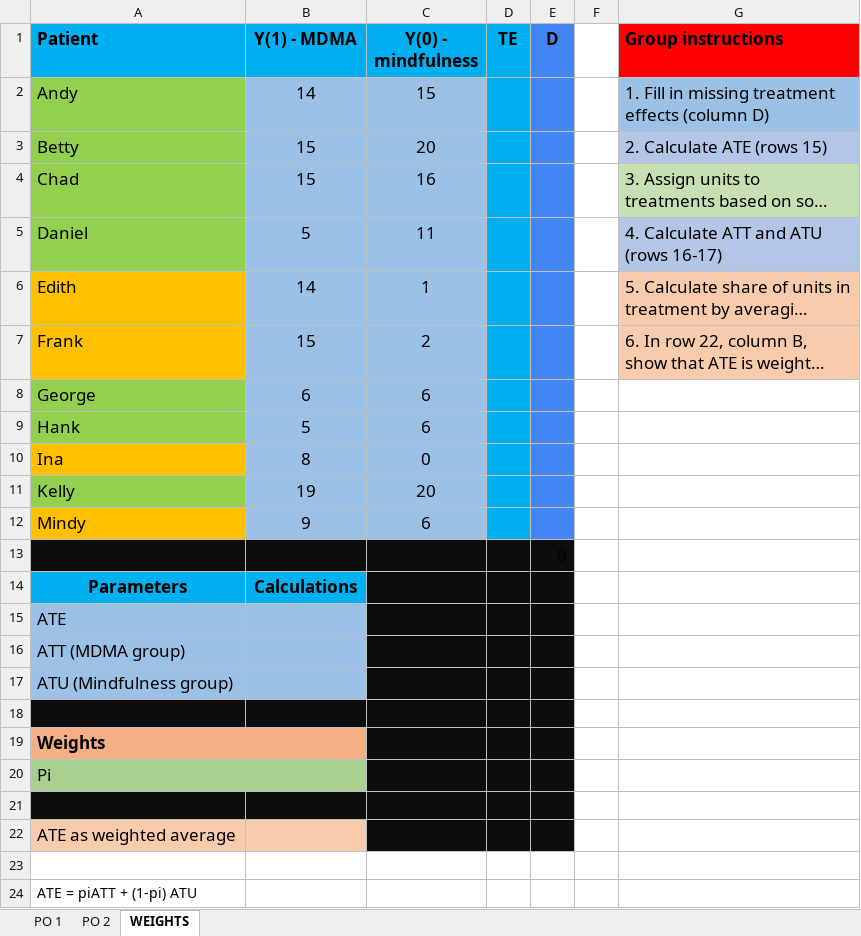
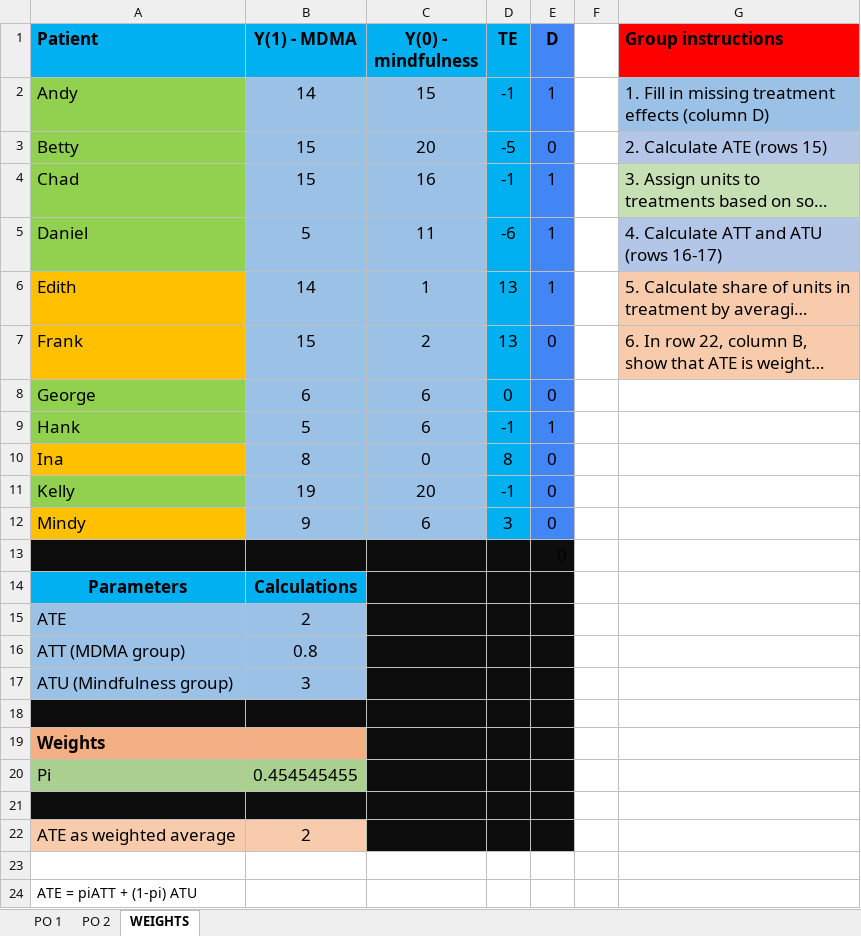
Before and after one commit to chinh-hoangduc/Causal-Inference-1, an Excel workbook: Perfect Doctor Exercise.xlsx, sheet WEIGHTS, drawn as a sheet; long unchanged cells end in …; values as stored, in another font and other column widths than the file's, no borders; the diff names each change by its address in the sheet, - before the commit and + after, or states it on an @@ line.

```diff
--- a/Perfect Doctor Exercise.xlsx (sheet WEIGHTS)
+++ b/Perfect Doctor Exercise.xlsx (sheet WEIGHTS)
-D2 (TE): (empty)
+D2 (TE): -1
-E2 (D): (empty)
+E2 (D): 1
-D3 (TE): (empty)
+D3 (TE): -5
-E3 (D): (empty)
+E3 (D): 0
-D4 (TE): (empty)
+D4 (TE): -1
-E4:E6 (D): (empty)
+E4:E6 (D): 1
-D5 (TE): (empty)
+D5 (TE): -6
-D6:D7 (TE): (empty)
+D6:D7 (TE): 13
-E7:E8 (D): (empty)
+E7:E8 (D): 0
-D8 (TE): (empty)
+D8 (TE): 0
-D9 (TE): (empty)
+D9 (TE): -1
-E9 (D): (empty)
+E9 (D): 1
-D10 (TE): (empty)
+D10 (TE): 8
-E10:E12 (D): (empty)
+E10:E12 (D): 0
-D11 (TE): (empty)
+D11 (TE): -1
-D12 (TE): (empty)
+D12 (TE): 3
-B15 (Y(1) - MDMA): (empty)
+B15 (Y(1) - MDMA): 2
-B16 (Y(1) - MDMA): (empty)
+B16 (Y(1) - MDMA): 0.8
-B17 (Y(1) - MDMA): (empty)
+B17 (Y(1) - MDMA): 3
-B20 (Y(1) - MDMA): (empty)
+B20 (Y(1) - MDMA): 0.454545455
-B22 (Y(1) - MDMA): (empty)
+B22 (Y(1) - MDMA): 2
```
Also changed, not shown: 1 other file.
